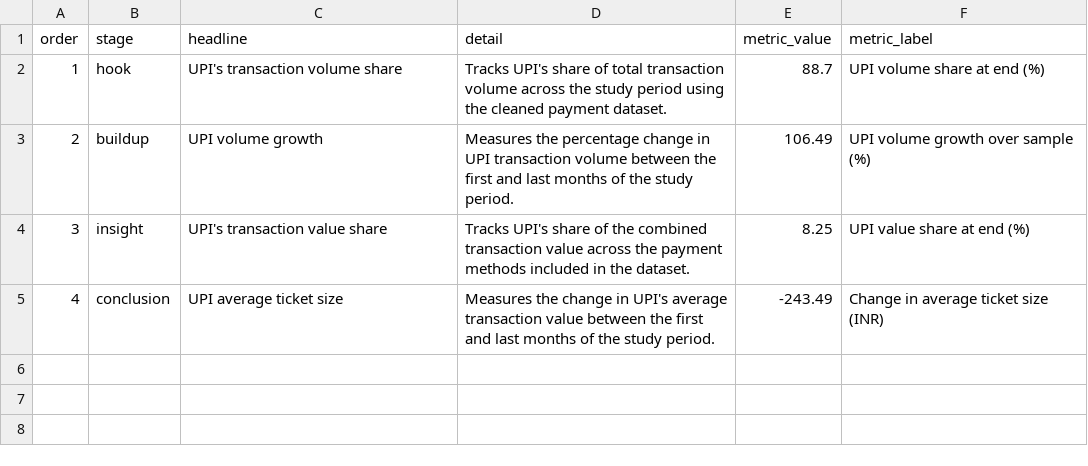
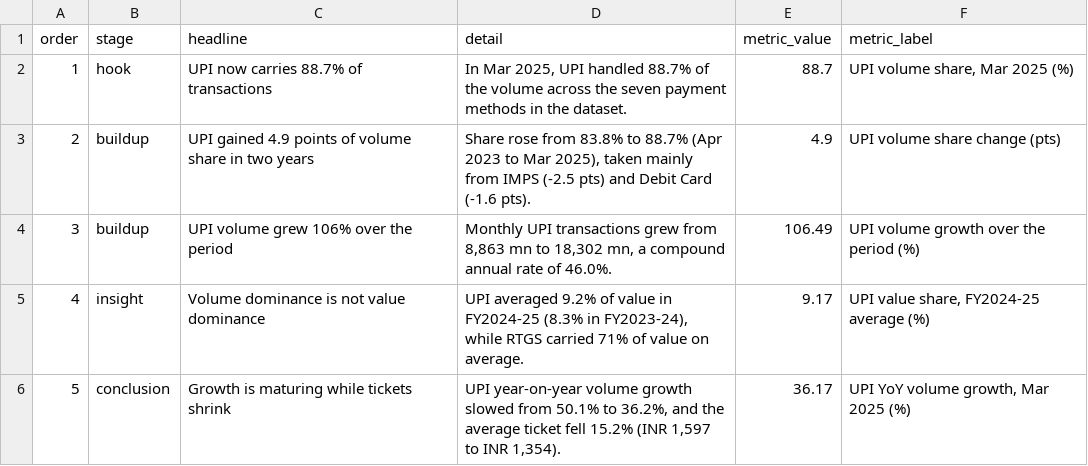
Before and after one commit to jaanhavik777/Beyond-Cash, a CSV file: exports/key_insights.csv, drawn as a sheet.

```diff
--- a/exports/key_insights.csv
+++ b/exports/key_insights.csv
@@ -1,5 +1,6 @@
 order,stage,headline,detail,metric_value,metric_label
-1,hook,UPI's transaction volume share,Tracks UPI's share of total transaction volume across the study period using the cleaned payment dataset.,88.7,UPI volume share at end (%)
-2,buildup,UPI volume growth,Measures the percentage change in UPI transaction volume between the first and last months of the study period.,106.49,UPI volume growth over sample (%)
-3,insight,UPI's transaction value share,Tracks UPI's share of the combined transaction value across the payment methods included in the dataset.,8.25,UPI value share at end (%)
-4,conclusion,UPI average ticket size,Measures the change in UPI's average transaction value between the first and last months of the study period.,-243.49,Change in average ticket size (INR)
+1,hook,UPI now carries 88.7% of transactions,"In Mar 2025, UPI handled 88.7% of the volume across the seven payment methods in the dataset.",88.7,"UPI volume share, Mar 2025 (%)"
+2,buildup,UPI gained 4.9 points of volume share in two years,"Share rose from 83.8% to 88.7% (Apr 2023 to Mar 2025), taken mainly from IMPS (-2.5 pts) and Debit Card (-1.6 pts).",4.9,UPI volume share change (pts)
+3,buildup,UPI volume grew 106% over the period,"Monthly UPI transactions grew from 8,863 mn to 18,302 mn, a compound annual rate of 46.0%.",106.49,UPI volume growth over the period (%)
+4,insight,Volume dominance is not value dominance,"UPI averaged 9.2% of value in FY2024-25 (8.3% in FY2023-24), while RTGS carried 71% of value on average.",9.17,"UPI value share, FY2024-25 average (%)"
+5,conclusion,Growth is maturing while tickets shrink,"UPI year-on-year volume growth slowed from 50.1% to 36.2%, and the average ticket fell 15.2% (INR 1,597 to INR 1,354).",36.17,"UPI YoY volume growth, Mar 2025 (%)"
```
Also changed, not shown: exports/eda_metrics.csv, 7 other files.
